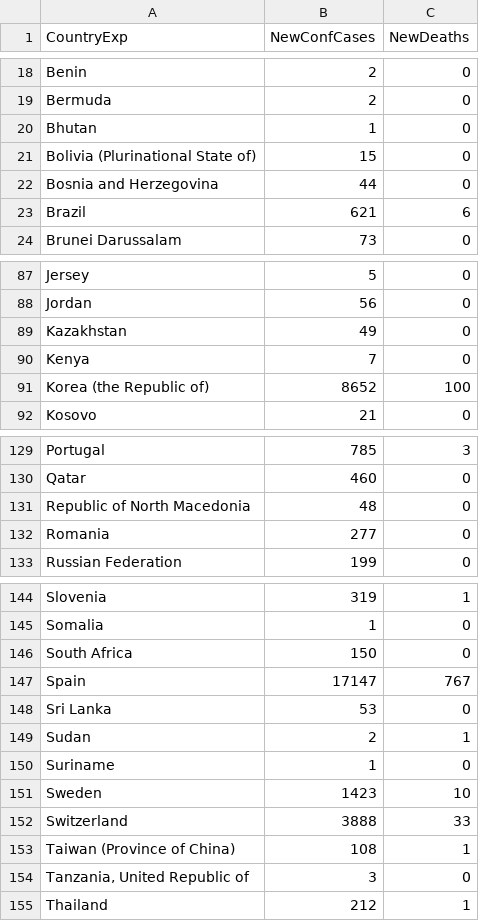
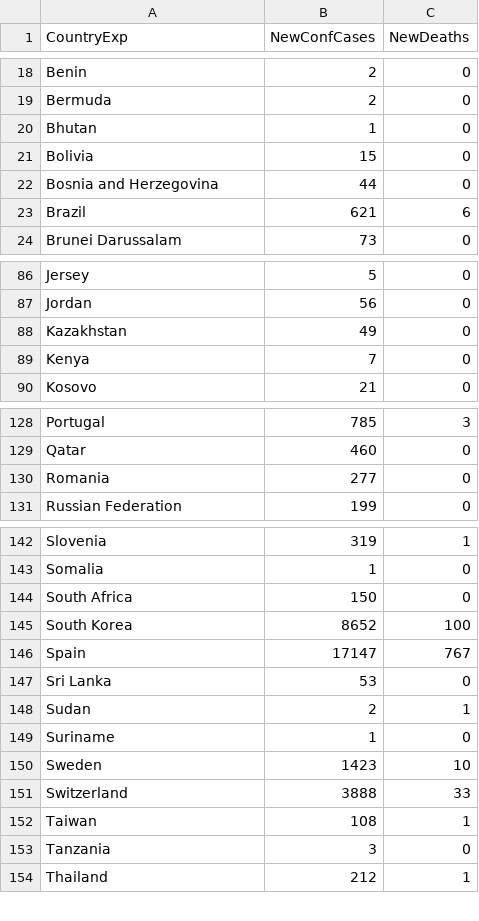
Before and after one commit to idimitriadis/covid, a CSV file: static/data/table-data.csv, drawn as a sheet; only a part is shown, gaps mark what is left out; the diff covers the shown part only.

```diff
--- a/static/data/table-data.csv
+++ b/static/data/table-data.csv
@@ -20,3 +20,3 @@ Bermuda,2,0
 Bhutan,1,0
-Bolivia (Plurinational State of),15,0
+Bolivia,15,0
 Bosnia and Herzegovina,44,0
@@ -90,3 +89,2 @@ Kazakhstan,49,0
 Kenya,7,0
-Korea (the Republic of),8652,100
 Kosovo,21,0
@@ -130,3 +129,2 @@ Portugal,785,3
 Qatar,460,0
-Republic of North Macedonia,48,0
 Romania,277,0
@@ -146,2 +144,3 @@ Somalia,1,0
 South Africa,150,0
+South Korea,8652,100
 Spain,17147,767
@@ -152,4 +151,4 @@ Sweden,1423,10
 Switzerland,3888,33
-Taiwan (Province of China),108,1
-"Tanzania, United Republic of",3,0
+Taiwan,108,1
+Tanzania,3,0
 Thailand,212,1
```
Also changed, not shown: 3 added rows, 2 removed rows and 4 edited cells elsewhere in this file, static/data/iso.csv, 3 other files.
